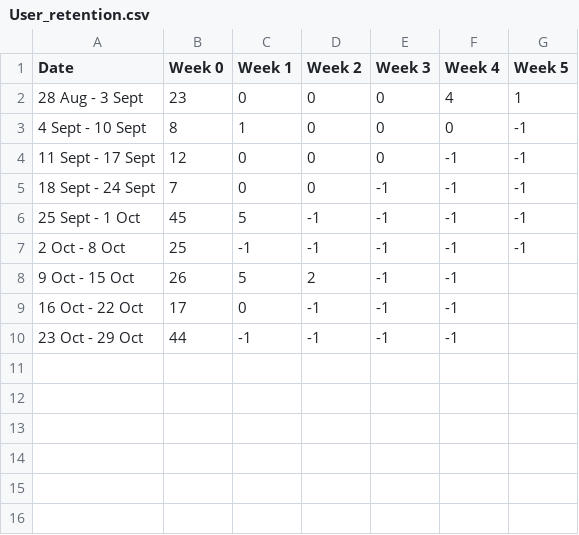
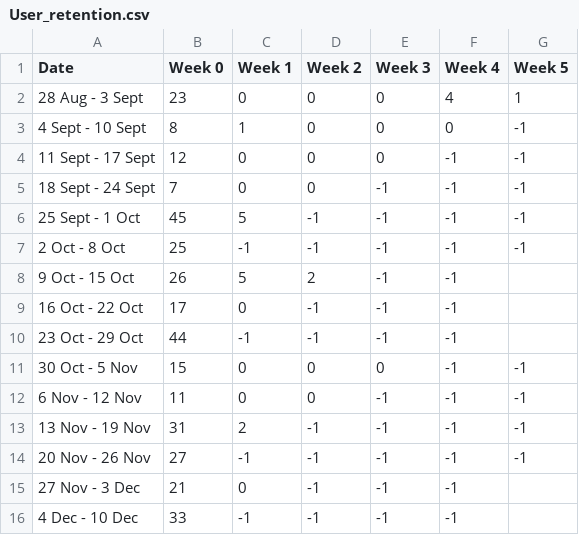
Before and after one commit to abdbee/DotAlert-Analytics-Directory, a CSV file: Google Analytics/User_retention.csv, drawn as a sheet.

Commit message:
partition data into user_retention, user_session and where_new_users_are_from

```diff
--- a/Google Analytics/User_retention.csv
+++ b/Google Analytics/User_retention.csv
@@ -10 +10,7 @@ Date,Week 0,Week 1,Week 2,Week 3,Week 4,Week 5
 23 Oct - 29 Oct,44,-1,-1,-1,-1
+30 Oct - 5 Nov,15,0,0,0,-1,-1
+6 Nov - 12 Nov,11,0,0,-1,-1,-1
+13 Nov - 19 Nov,31,2,-1,-1,-1,-1
+20 Nov - 26 Nov,27,-1,-1,-1,-1,-1
+27 Nov - 3 Dec,21,0,-1,-1,-1,
+4 Dec - 10 Dec,33,-1,-1,-1,-1,
```
Also changed, not shown: Google Analytics/User_sessions.csv, Google Analytics/Where_new_users_come_from.csv.
